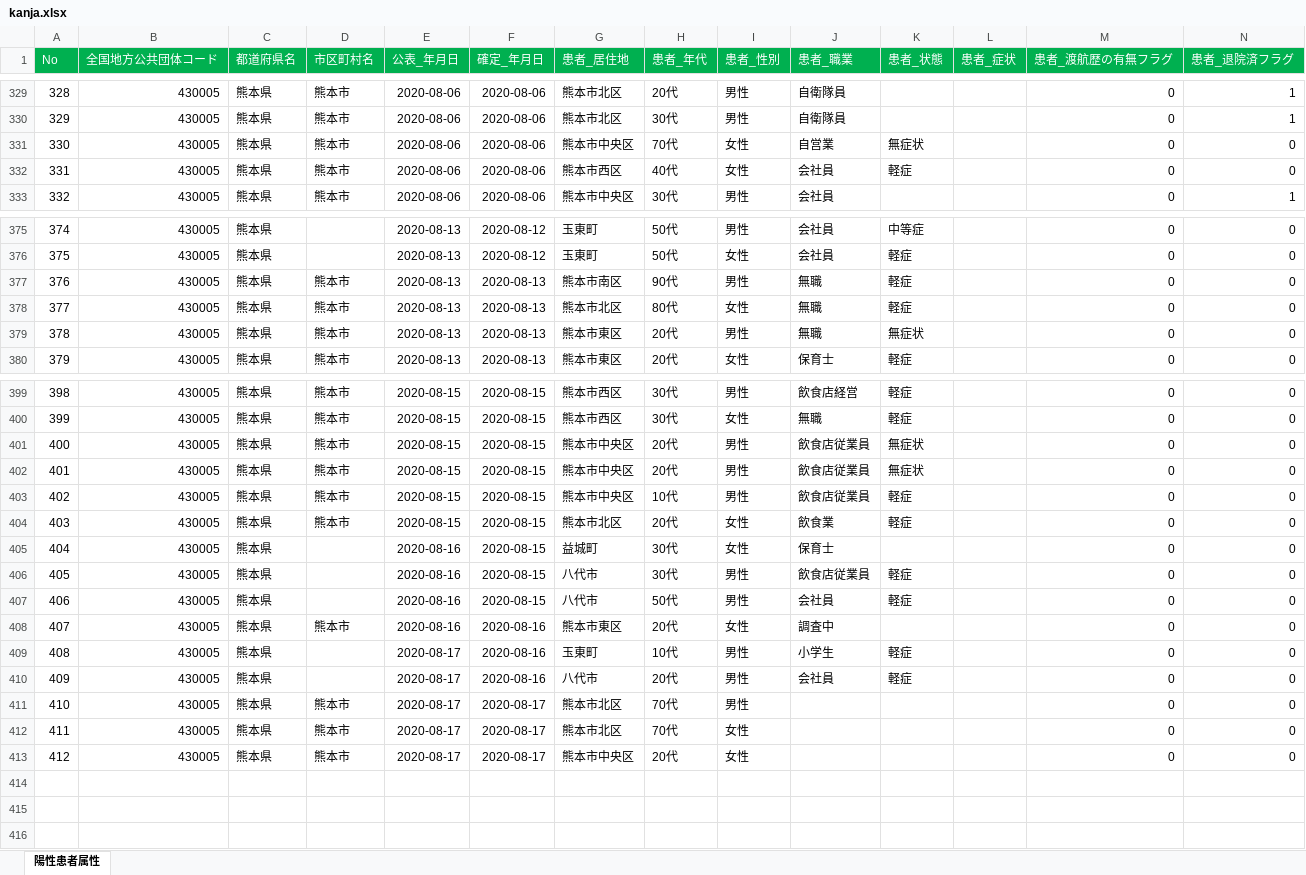
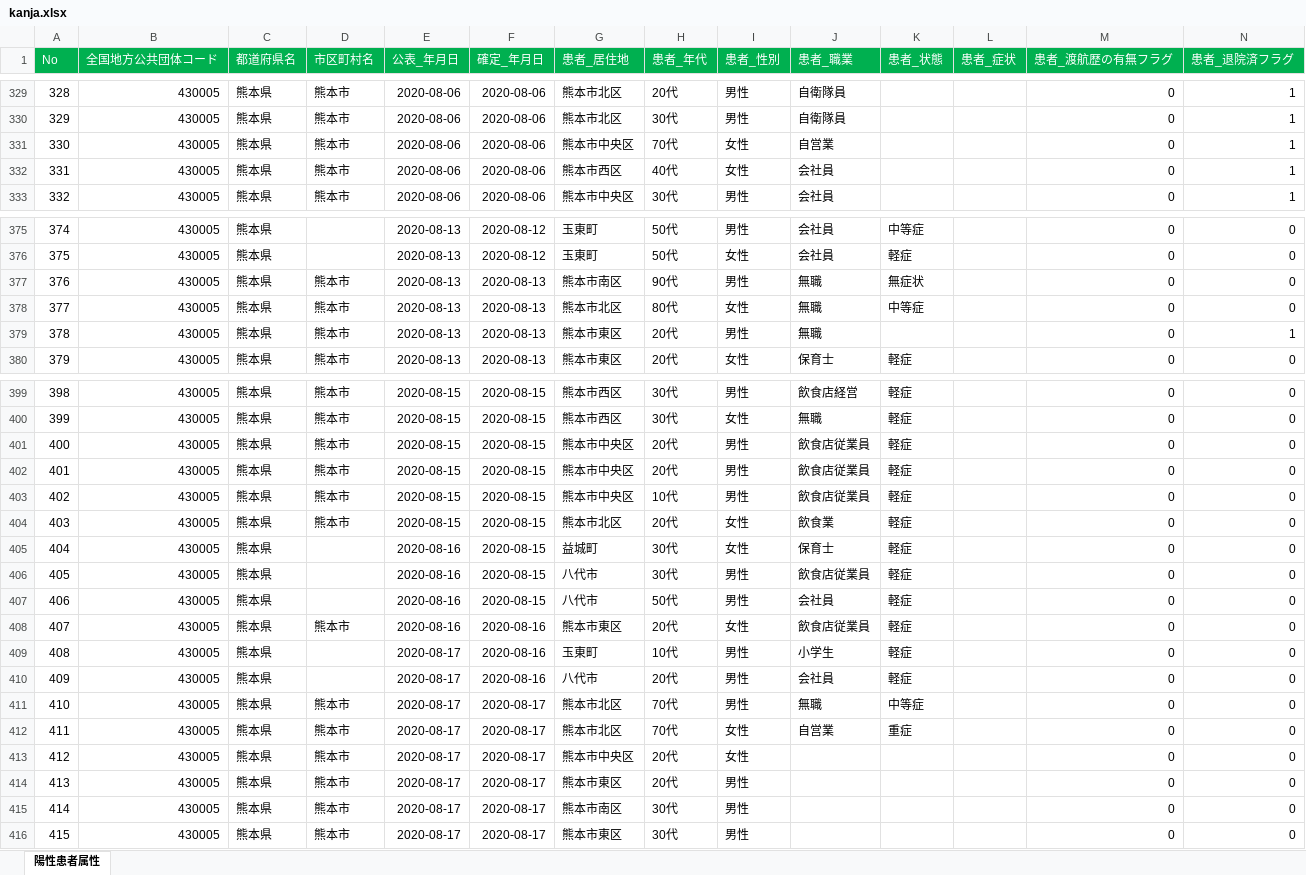
Before and after one commit to imabari/kumamoto-covid19, an Excel workbook: kanja.xlsx, sheet 陽性患者属性, drawn as a sheet; only a part is shown, gaps mark what is left out; values as stored, in another font and other column widths than the file's, no borders; rows hold the shown columns only; the diff covers the shown part only; the diff names each change by its address in the sheet, - before the commit and + after, or states it on an @@ line.

```diff
--- a/kanja.xlsx (sheet 陽性患者属性)
+++ b/kanja.xlsx (sheet 陽性患者属性)
-K331 (患者_状態): 無症状
+K331 (患者_状態): (empty)
-N331:N332 (患者_退院済フラグ): 0
+N331:N332 (患者_退院済フラグ): 1
-K332 (患者_状態): 軽症
+K332 (患者_状態): (empty)
-K377 (患者_状態): 軽症
+K377 (患者_状態): 無症状
-K378 (患者_状態): 軽症
+K378 (患者_状態): 中等症
-K379 (患者_状態): 無症状
+K379 (患者_状態): (empty)
-N379 (患者_退院済フラグ): 0
+N379 (患者_退院済フラグ): 1
-K401:K402 (患者_状態): 無症状
+K401:K402 (患者_状態): 軽症
-K405 (患者_状態): (empty)
+K405 (患者_状態): 軽症
-J408 (患者_職業): 調査中
+J408 (患者_職業): 飲食店従業員
-K408 (患者_状態): (empty)
+K408 (患者_状態): 軽症
-J411 (患者_職業): (empty)
+J411 (患者_職業): 無職
-K411 (患者_状態): (empty)
+K411 (患者_状態): 中等症
-J412 (患者_職業): (empty)
+J412 (患者_職業): 自営業
-K412 (患者_状態): (empty)
+K412 (患者_状態): 重症
+row 414: 413 | 430005 | 熊本県 | 熊本市 | 2020-08-17 | 2020-08-17 | 熊本市東区 | 20代 | 男性 |  |  |  | 0 | 0
+row 415: 414 | 430005 | 熊本県 | 熊本市 | 2020-08-17 | 2020-08-17 | 熊本市南区 | 30代 | 男性 |  |  |  | 0 | 0
+row 416: 415 | 430005 | 熊本県 | 熊本市 | 2020-08-17 | 2020-08-17 | 熊本市東区 | 30代 | 男性 |  |  |  | 0 | 0
```
Also changed, not shown: 15 edited cells elsewhere in this sheet, kensa.xlsx, soudan.xlsx, 1 other file.
